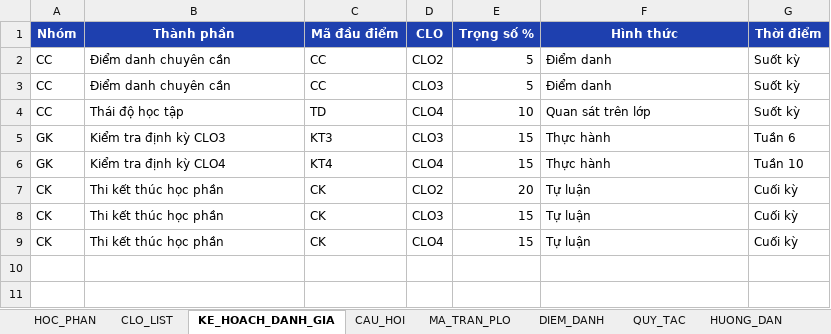
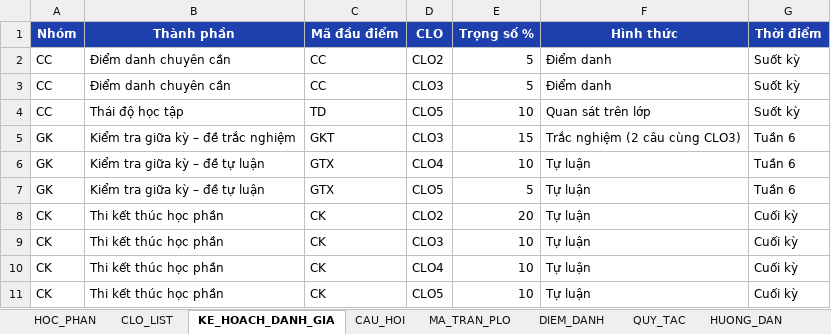
Before and after one commit to XixSix/clo-tool, an Excel workbook: resources/templates/Template_Config.xlsx, sheet KE_HOACH_DANH_GIA, drawn as a sheet; values as stored, in another font and other column widths than the file's, no borders; addresses are those after the commit; the diff names each change by its address in the sheet, - before the commit and + after, or states it on an @@ line.

```diff
--- a/resources/templates/Template_Config.xlsx (sheet KE_HOACH_DANH_GIA)
+++ b/resources/templates/Template_Config.xlsx (sheet KE_HOACH_DANH_GIA)
-D4 (CLO): CLO4
+D4 (CLO): CLO5
-B5 (Thành phần): Kiểm tra định kỳ CLO3
+B5 (Thành phần): Kiểm tra giữa kỳ – đề trắc nghiệm
-C5 (Mã đầu điểm): KT3
+C5 (Mã đầu điểm): GKT
-F5 (Hình thức): Thực hành
+F5 (Hình thức): Trắc nghiệm (2 câu cùng CLO3)
-B6 (Thành phần): Kiểm tra định kỳ CLO4
+B6 (Thành phần): Kiểm tra giữa kỳ – đề tự luận
-C6 (Mã đầu điểm): KT4
+C6 (Mã đầu điểm): GTX
-E6 (Trọng số %): 15
+E6 (Trọng số %): 10
-F6 (Hình thức): Thực hành
+F6 (Hình thức): Tự luận
-G6 (Thời điểm): Tuần 10
+G6 (Thời điểm): Tuần 6
+row 7: GK | Kiểm tra giữa kỳ – đề tự luận | GTX | CLO5 | 5 | Tự luận | Tuần 6
-E9:E10 (Trọng số %): 15
+E9:E10 (Trọng số %): 10
+row 11: CK | Thi kết thúc học phần | CK | CLO5 | 10 | Tự luận | Cuối kỳ
```
Also changed, not shown: sheet CAU_HOI, sheet CLO_LIST, sheet MA_TRAN_PLO, resources/templates/Template_DiemTho.xlsx, 12 other files.
